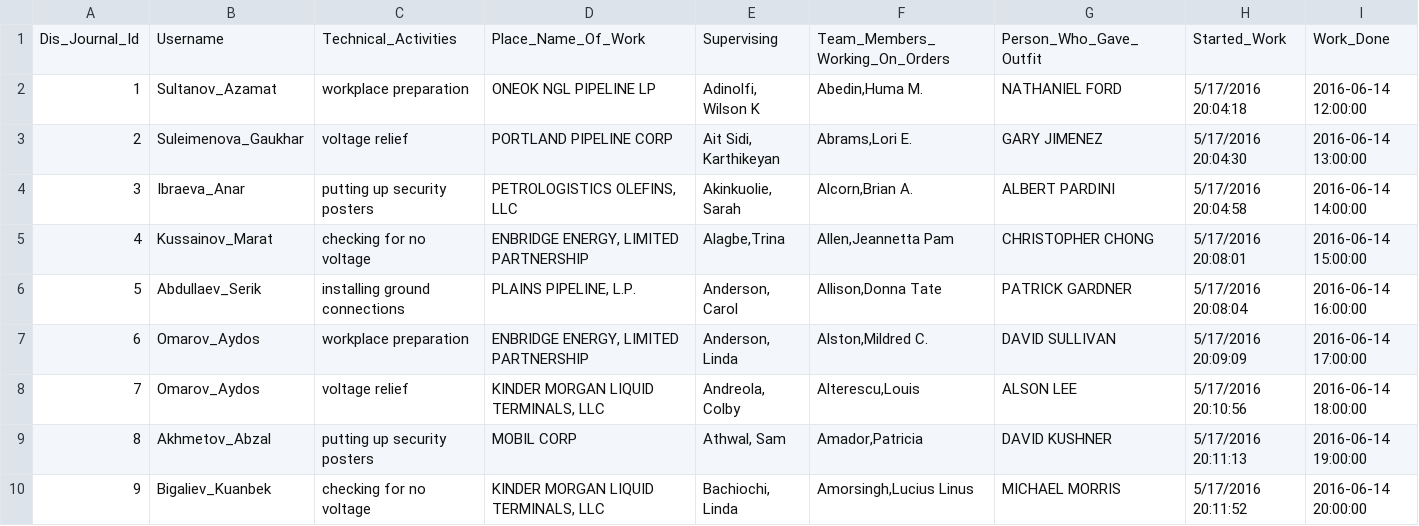
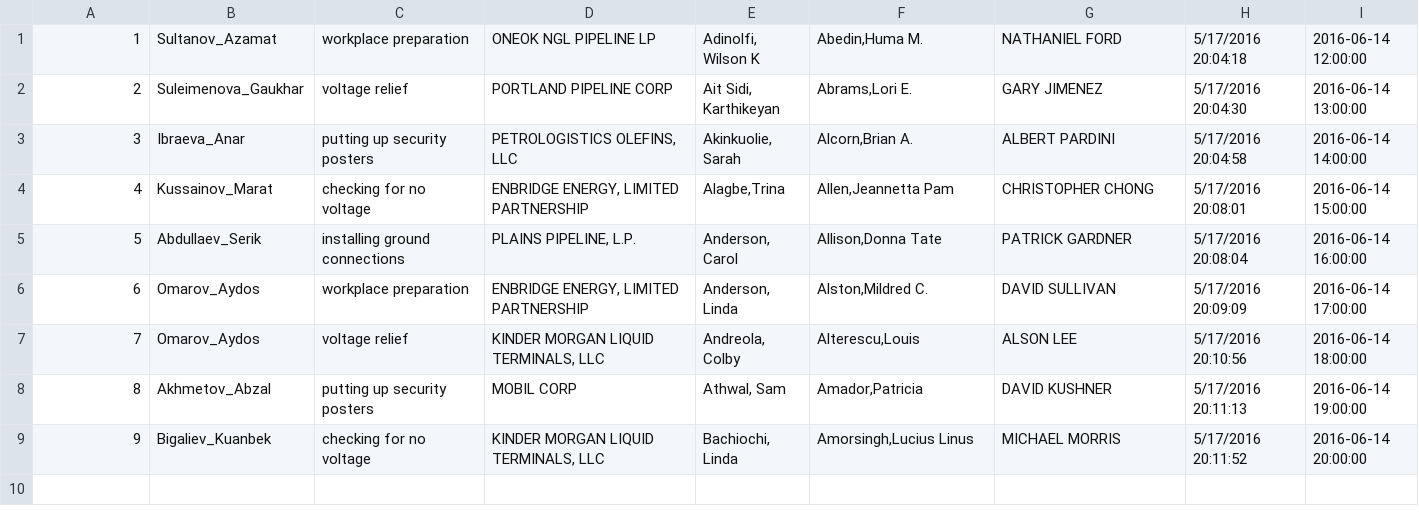
Before and after one commit to aksaule-bagytzhanova/e-naryad, a CSV file: Data/Disposal_jounal.csv, drawn as a sheet; the diff names each change by its address in the sheet, - before the commit and + after, or states it on an @@ line.

Commit message:
Update Disposal_jounal.csv

```diff
--- a/Data/Disposal_jounal.csv
+++ b/Data/Disposal_jounal.csv
-row 1: Dis_Journal_Id | Username | Technical_Activities | Place_Name_Of_Work | Supervising | Team_Members_Working_On_Orders | Person_Who_Gave_Outfit | Started_Work | Work_Done
```
